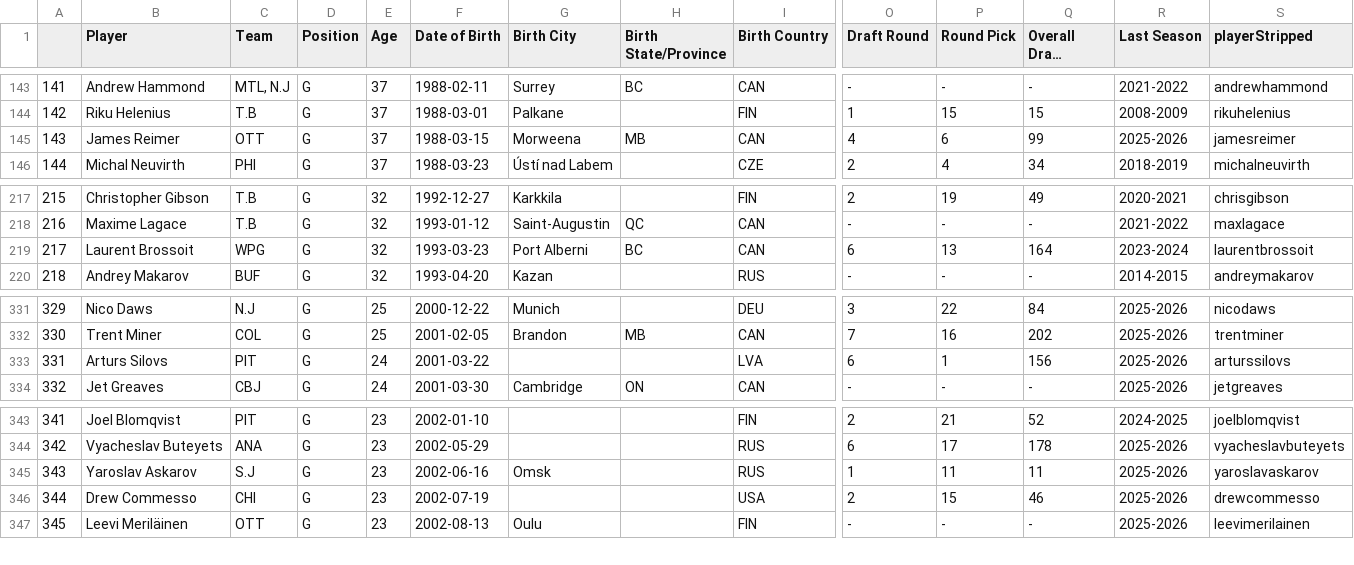
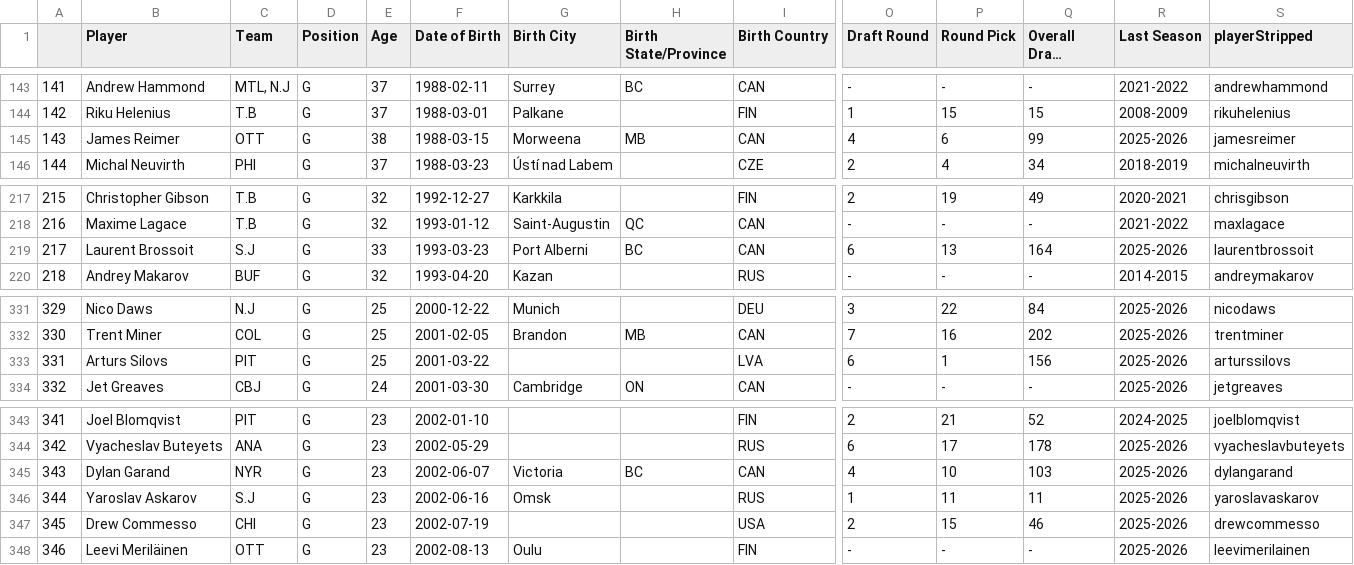
Before and after one commit to andrewderango/IceAnalytics, a CSV file: engine_data/Player Bios/Goaltenders/goalie_bios.csv, drawn as a sheet; only a part is shown, gaps mark what is left out; long unchanged cells end in …; addresses are those after the commit; rows hold the shown columns only; the diff names each change by its address in the sheet, - before the commit and + after, or states it on an @@ line.

```diff
--- a/engine_data/Player Bios/Goaltenders/goalie_bios.csv
+++ b/engine_data/Player Bios/Goaltenders/goalie_bios.csv
-E145 (Age): 37
+E145 (Age): 38
-C219 (Team): WPG
+C219 (Team): S.J
-E219 (Age): 32
+E219 (Age): 33
-R219 (Last Season): 2023-2024
+R219 (Last Season): 2025-2026
-E333 (Age): 24
+E333 (Age): 25
+row 345: 343 | Dylan Garand | NYR | G | 23 | 2002-06-07 | Victoria | BC | CAN | 4 | 10 | 103 | 2025-2026 | dylangarand
@@ column A renumbered from row 346 down @@
```
Also changed, not shown: engine_data/Historical Goaltending Data/2025-2026_goalie_data.csv, engine_data/Historical Team Data/2025-2026_team_data.csv, 7 other files.
